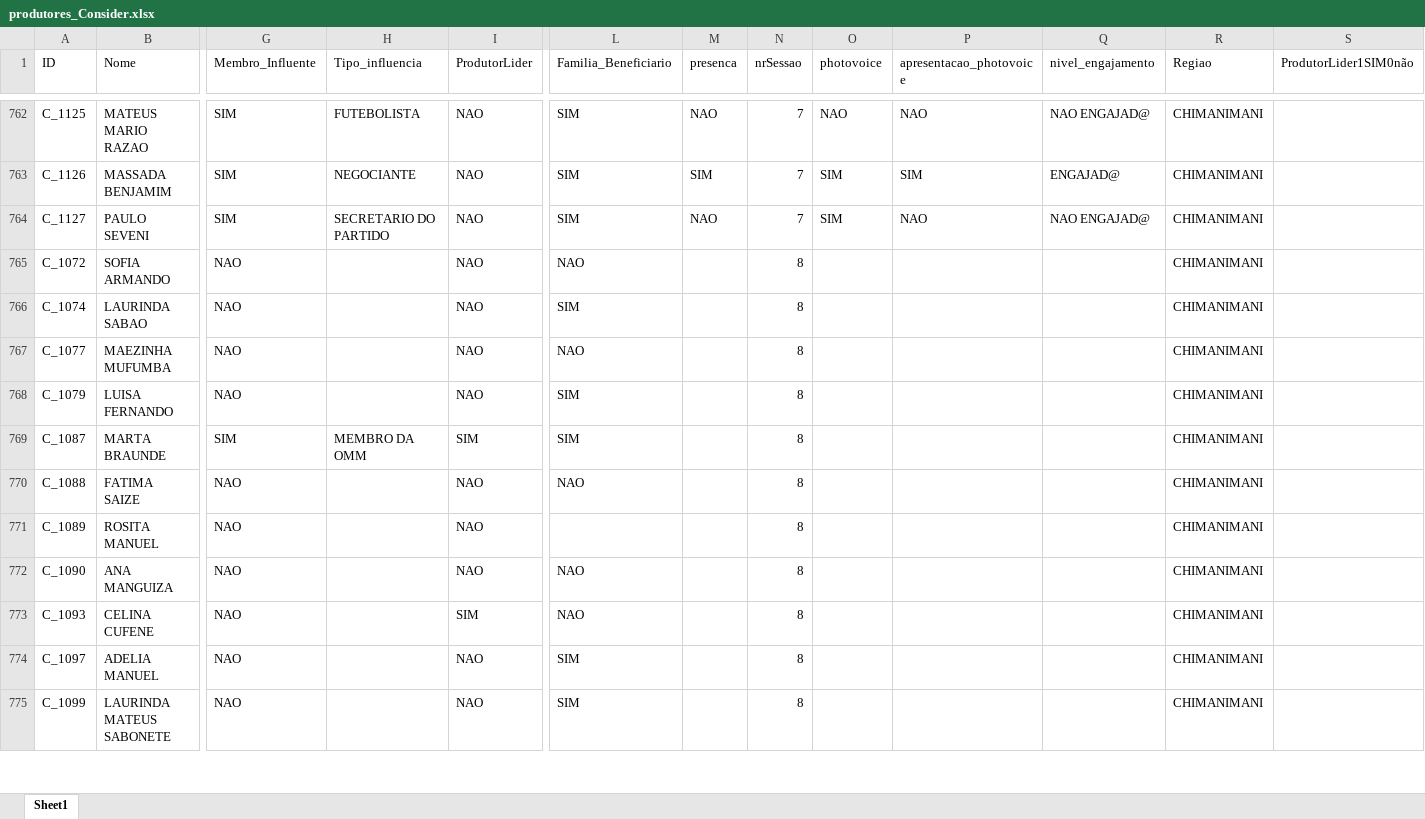
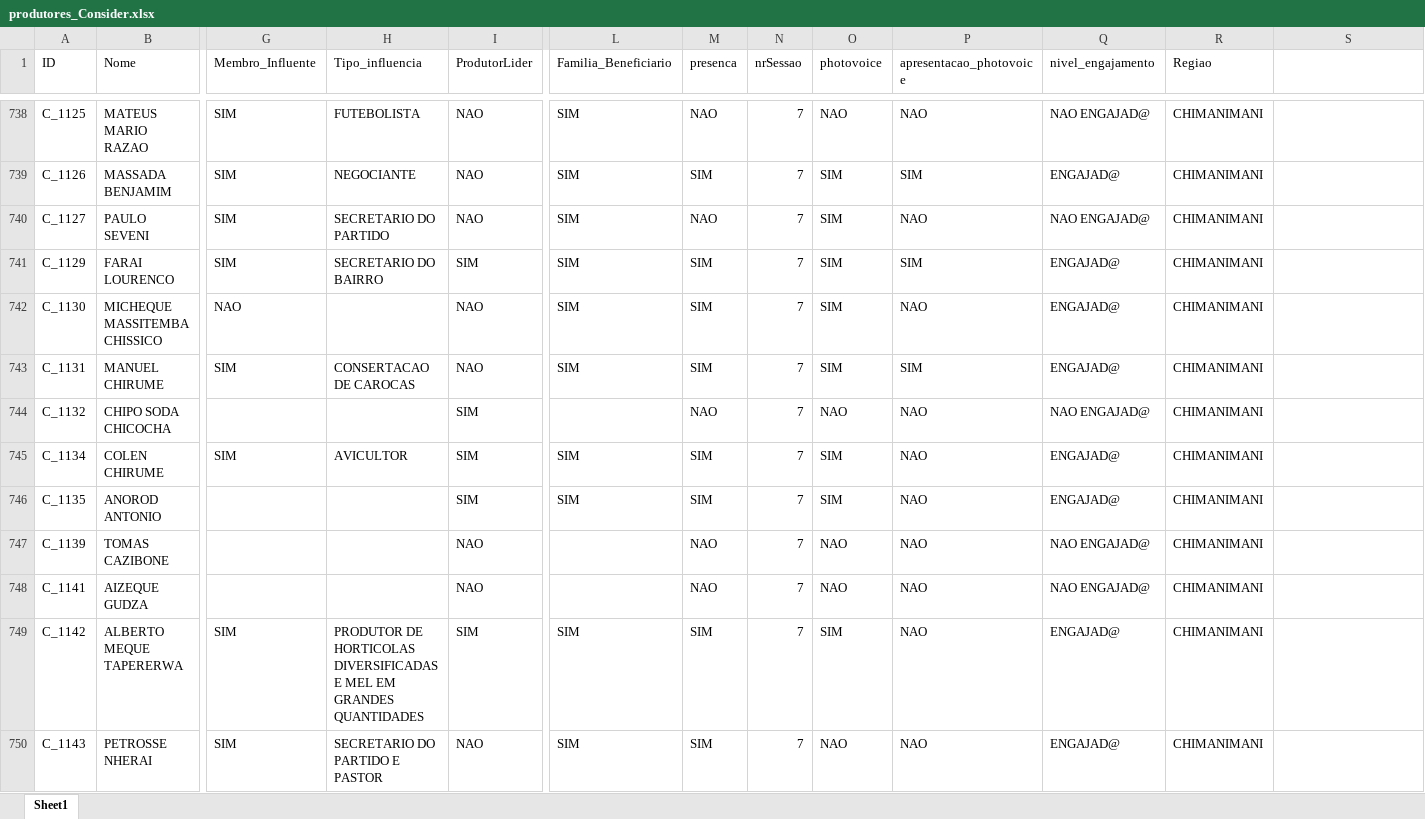
Before and after one commit to nhanombedercio/Consider, an Excel workbook: produtores_Consider.xlsx, sheet Sheet1, drawn as a sheet; only a part is shown, gaps mark what is left out; the shorter side is filled out with more unchanged rows; values as stored, in another font and other column widths than the file's, no borders; rows hold the shown columns only; the diff covers the shown part only; the diff names each change by its address in the sheet, - before the commit and + after, or states it on an @@ line.

```diff
--- a/produtores_Consider.xlsx (sheet Sheet1)
+++ b/produtores_Consider.xlsx (sheet Sheet1)
-S1: ProdutorLider1SIM0não
+S1: (empty)
+row 741: C_1129 | FARAI LOURENCO | SIM | SECRETARIO DO BAIRRO | SIM | SIM | SIM | 7 | SIM | SIM | ENGAJAD@ | CHIMANIMANI
+row 742: C_1130 | MICHEQUE MASSITEMBA CHISSICO | NAO |  | NAO | SIM | SIM | 7 | SIM | NAO | ENGAJAD@ | CHIMANIMANI
+row 743: C_1131 | MANUEL CHIRUME | SIM | CONSERTACAO DE CAROCAS | NAO | SIM | SIM | 7 | SIM | SIM | ENGAJAD@ | CHIMANIMANI
+row 744: C_1132 | CHIPO SODA CHICOCHA |  |  | SIM |  | NAO | 7 | NAO | NAO | NAO ENGAJAD@ | CHIMANIMANI
+row 745: C_1134 | COLEN CHIRUME | SIM | AVICULTOR | SIM | SIM | SIM | 7 | SIM | NAO | ENGAJAD@ | CHIMANIMANI
+row 746: C_1135 | ANOROD ANTONIO |  |  | SIM | SIM | SIM | 7 | SIM | NAO | ENGAJAD@ | CHIMANIMANI
+row 747: C_1139 | TOMAS CAZIBONE |  |  | NAO |  | NAO | 7 | NAO | NAO | NAO ENGAJAD@ | CHIMANIMANI
+row 748: C_1141 | AIZEQUE GUDZA |  |  | NAO |  | NAO | 7 | NAO | NAO | NAO ENGAJAD@ | CHIMANIMANI
+row 749: C_1142 | ALBERTO MEQUE TAPERERWA | SIM | PRODUTOR DE HORTICOLAS DIVERSIFICADAS E MEL EM GRANDES QUANTIDADES | SIM | SIM | SIM | 7 | SIM | NAO | ENGAJAD@ | CHIMANIMANI
+row 750: C_1143 | PETROSSE NHERAI | SIM | SECRETARIO DO PARTIDO E PASTOR | NAO | SIM | SIM | 7 | NAO | NAO | ENGAJAD@ | CHIMANIMANI
```
Also changed, not shown: 28 added rows, 38 removed rows and 52 edited cells elsewhere in this sheet, parceiros.xlsx, parceiros_present.xlsx, 12 other files.
